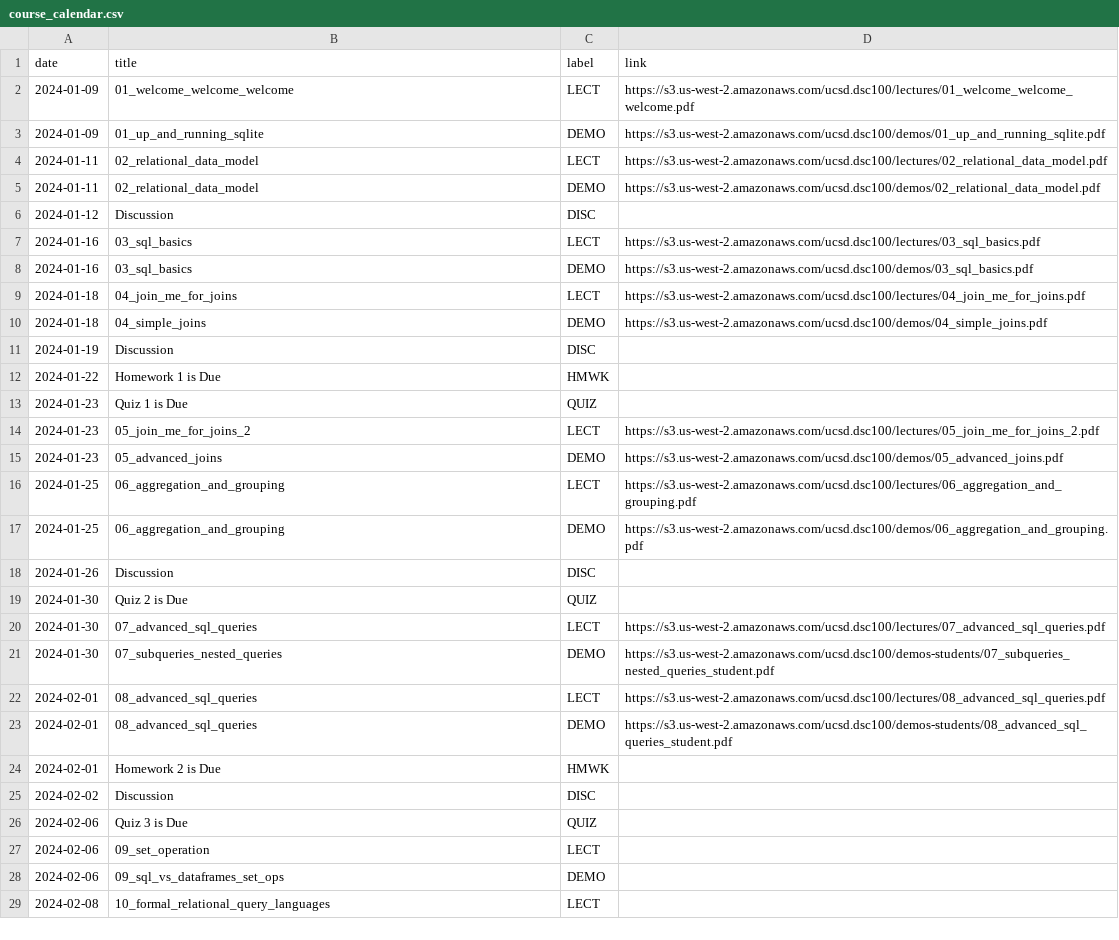
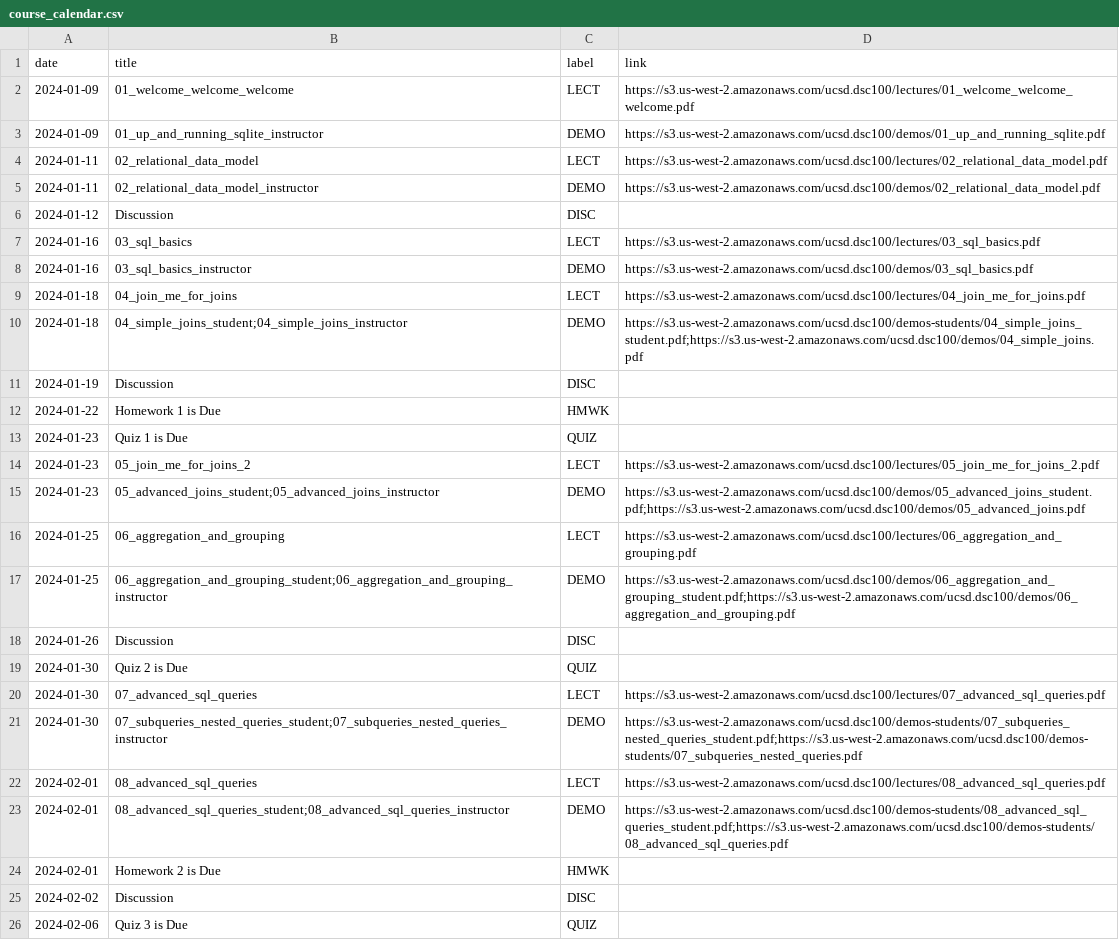
Before and after one commit to kshannon-ucsd/dsc100, a CSV file: _data/wi24/course_calendar.csv, drawn as a sheet; only a part is shown; the shorter side is filled out with more unchanged rows.

Commit message:
Update demos

```diff
--- a/_data/wi24/course_calendar.csv
+++ b/_data/wi24/course_calendar.csv
@@ -2,10 +2,10 @@ date,title,label,link
 2024-01-09,01_welcome_welcome_welcome,LECT,https://s3.us-west-2.amazonaws.com/ucsd.dsc100/lectures/01_welcome_welcome_welcome.pdf
-2024-01-09,01_up_and_running_sqlite,DEMO,https://s3.us-west-2.amazonaws.com/ucsd.dsc100/demos/01_up_and_running_sqlite.pdf
+2024-01-09,01_up_and_running_sqlite_instructor,DEMO,https://s3.us-west-2.amazonaws.com/ucsd.dsc100/demos/01_up_and_running_sqlite.pdf
 2024-01-11,02_relational_data_model,LECT,https://s3.us-west-2.amazonaws.com/ucsd.dsc100/lectures/02_relational_data_model.pdf
-2024-01-11,02_relational_data_model,DEMO,https://s3.us-west-2.amazonaws.com/ucsd.dsc100/demos/02_relational_data_model.pdf
+2024-01-11,02_relational_data_model_instructor,DEMO,https://s3.us-west-2.amazonaws.com/ucsd.dsc100/demos/02_relational_data_model.pdf
 2024-01-12,Discussion,DISC,
 2024-01-16,03_sql_basics,LECT,https://s3.us-west-2.amazonaws.com/ucsd.dsc100/lectures/03_sql_basics.pdf
-2024-01-16,03_sql_basics,DEMO,https://s3.us-west-2.amazonaws.com/ucsd.dsc100/demos/03_sql_basics.pdf
+2024-01-16,03_sql_basics_instructor,DEMO,https://s3.us-west-2.amazonaws.com/ucsd.dsc100/demos/03_sql_basics.pdf
 2024-01-18,04_join_me_for_joins,LECT,https://s3.us-west-2.amazonaws.com/ucsd.dsc100/lectures/04_join_me_for_joins.pdf
-2024-01-18,04_simple_joins,DEMO,https://s3.us-west-2.amazonaws.com/ucsd.dsc100/demos/04_simple_joins.pdf
+2024-01-18,04_simple_joins_student;04_simple_joins_instructor,DEMO,https://s3.us-west-2.amazonaws.com/ucsd.dsc100/demos-students/04_simple_joins_student.pdf;https://s3.us-west-2.amazonaws.com/ucsd.dsc100/demos/04_simple_joins.pdf
 2024-01-19,Discussion,DISC,
@@ -14,5 +14,5 @@ date,title,label,link
 2024-01-23,05_join_me_for_joins_2,LECT,https://s3.us-west-2.amazonaws.com/ucsd.dsc100/lectures/05_join_me_for_joins_2.pdf
-2024-01-23,05_advanced_joins,DEMO,https://s3.us-west-2.amazonaws.com/ucsd.dsc100/demos/05_advanced_joins.pdf
+2024-01-23,05_advanced_joins_student;05_advanced_joins_instructor,DEMO,https://s3.us-west-2.amazonaws.com/ucsd.dsc100/demos/05_advanced_joins_student.pdf;https://s3.us-west-2.amazonaws.com/ucsd.dsc100/demos/05_advanced_joins.pdf
 2024-01-25,06_aggregation_and_grouping,LECT,https://s3.us-west-2.amazonaws.com/ucsd.dsc100/lectures/06_aggregation_and_grouping.pdf
-2024-01-25,06_aggregation_and_grouping,DEMO,https://s3.us-west-2.amazonaws.com/ucsd.dsc100/demos/06_aggregation_and_grouping.pdf
+2024-01-25,06_aggregation_and_grouping_student;06_aggregation_and_grouping_instructor,DEMO,https://s3.us-west-2.amazonaws.com/ucsd.dsc100/demos/06_aggregation_and_grouping_student.pdf;https://s3.us-west-2.amazonaws.com/ucsd.dsc100/demos/06_aggregation_and_grouping.pdf
 2024-01-26,Discussion,DISC,
@@ -20,5 +20,5 @@ date,title,label,link
 2024-01-30,07_advanced_sql_queries,LECT,https://s3.us-west-2.amazonaws.com/ucsd.dsc100/lectures/07_advanced_sql_queries.pdf
-2024-01-30,07_subqueries_nested_queries,DEMO,https://s3.us-west-2.amazonaws.com/ucsd.dsc100/demos-students/07_subqueries_nested_queries_student.pdf
+2024-01-30,07_subqueries_nested_queries_student;07_subqueries_nested_queries_instructor,DEMO,https://s3.us-west-2.amazonaws.com/ucsd.dsc100/demos-students/07_subqueries_nested_queries_student.pdf;https://s3.us-west-2.amazonaws.com/ucsd.dsc100/demos-students/07_subqueries_nested_queries.pdf
 2024-02-01,08_advanced_sql_queries,LECT,https://s3.us-west-2.amazonaws.com/ucsd.dsc100/lectures/08_advanced_sql_queries.pdf
-2024-02-01,08_advanced_sql_queries,DEMO,https://s3.us-west-2.amazonaws.com/ucsd.dsc100/demos-students/08_advanced_sql_queries_student.pdf
+2024-02-01,08_advanced_sql_queries_student;08_advanced_sql_queries_instructor,DEMO,https://s3.us-west-2.amazonaws.com/ucsd.dsc100/demos-students/08_advanced_sql_queries_student.pdf;https://s3.us-west-2.amazonaws.com/ucsd.dsc100/demos-students/08_advanced_sql_queries.pdf
 2024-02-01,Homework 2 is Due,HMWK,
```
